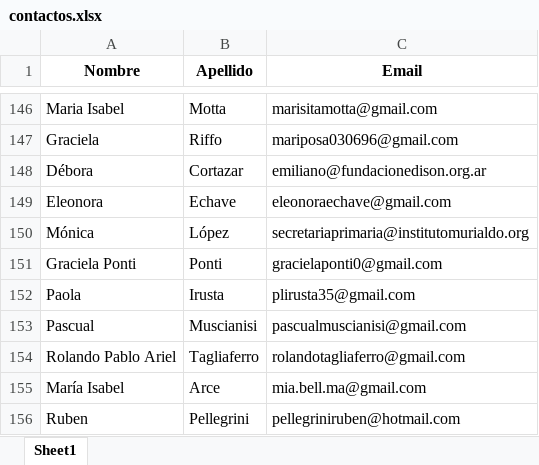
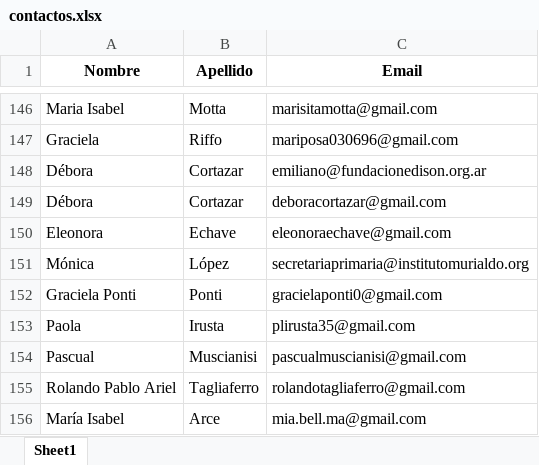
Before and after one commit to colegiosunidosmendoza-sketch/certificados-web, an Excel workbook: data/contactos.xlsx, sheet Sheet1, drawn as a sheet; only a part is shown, gaps mark what is left out; the shorter side is filled out with more unchanged rows; values as stored, in another font and other column widths than the file's, no borders; the diff names each change by its address in the sheet, - before the commit and + after, or states it on an @@ line.

Commit message:
Add second email for Debora Cortazar

```diff
--- a/data/contactos.xlsx (sheet Sheet1)
+++ b/data/contactos.xlsx (sheet Sheet1)
+row 149: Débora | Cortazar | deboracortazar@gmail.com
```
